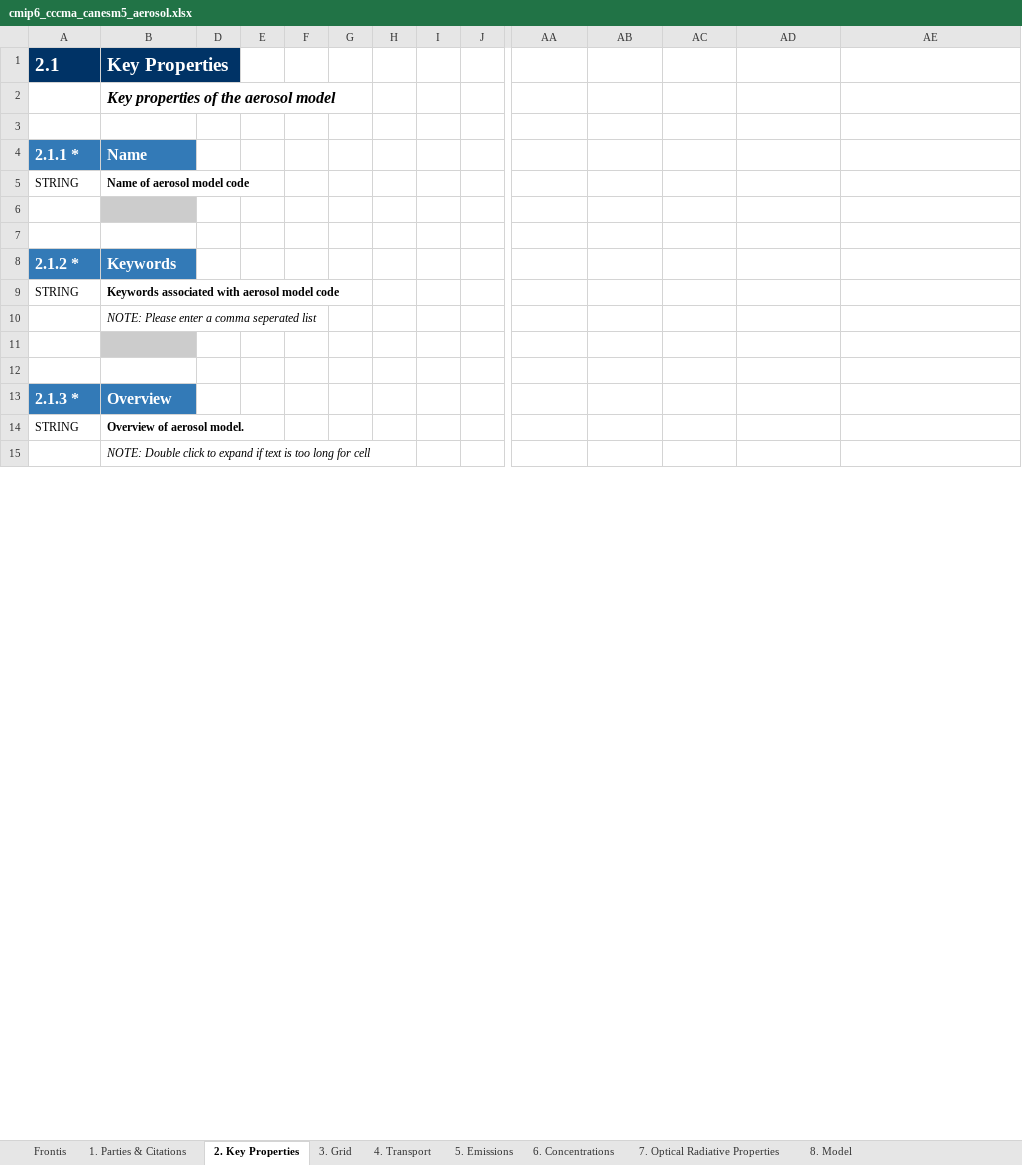
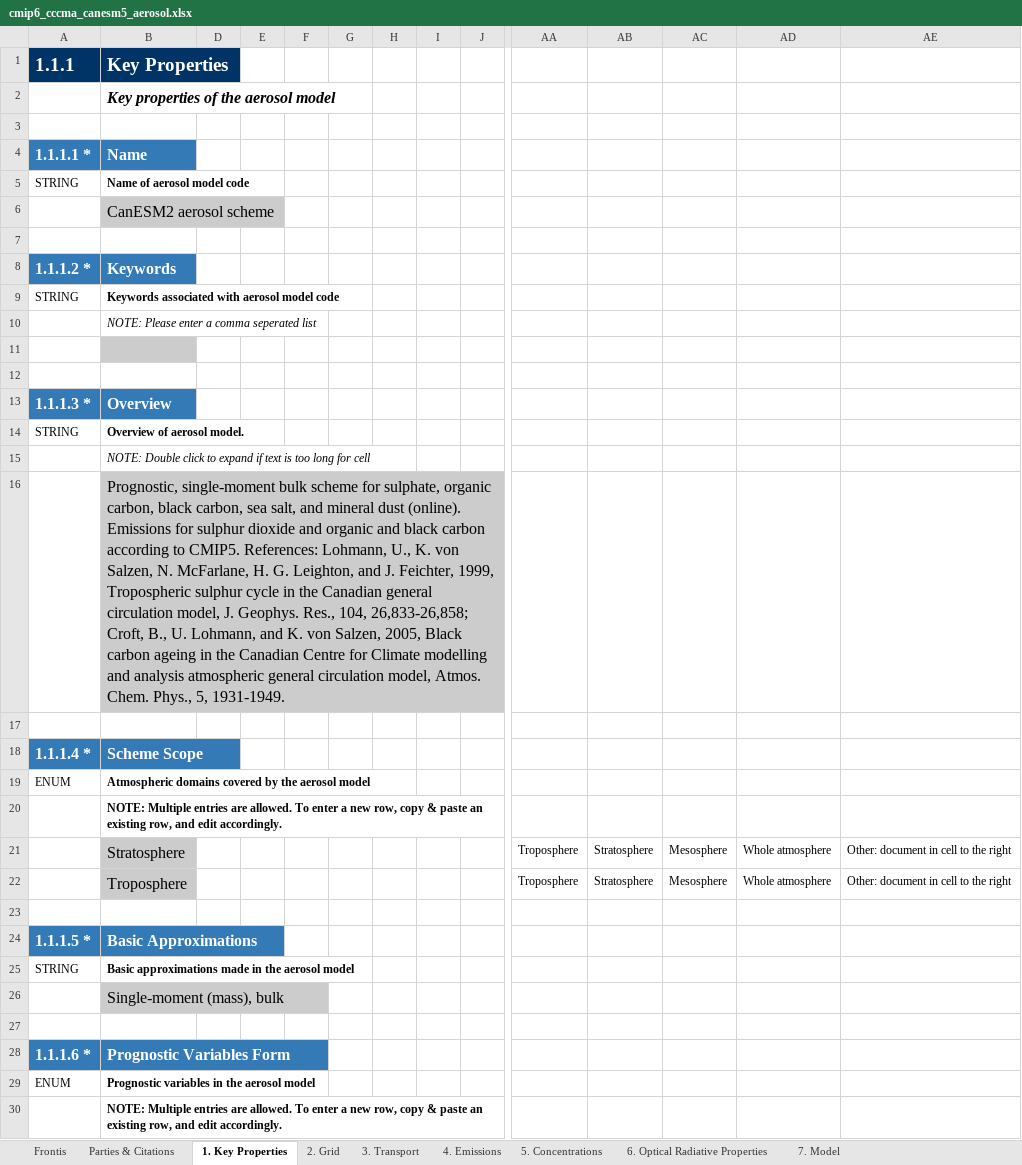
Before and after one commit to ES-DOC-INSTITUTIONAL/cccma, an Excel workbook: cmip6/models/canesm5/cmip6_cccma_canesm5_aerosol.xlsx, sheet 1. Key Properties, drawn as a sheet; only a part is shown, gaps mark what is left out; values as stored, in another font and other column widths than the file's, no borders; removed rows and columns are numbered as before the commit, all else as after; rows hold the shown columns only; the diff covers the shown part only; the diff names each change by its address in the sheet, - before the commit and + after, or states it on an @@ line.

```diff
--- a/cmip6/models/canesm5/cmip6_cccma_canesm5_aerosol.xlsx (sheet 1. Key Properties)
+++ b/cmip6/models/canesm5/cmip6_cccma_canesm5_aerosol.xlsx (sheet 1. Key Properties)
-sheet tab: 1. Parties & Citations
+sheet tab: Parties & Citations
-sheet tab: 2. Key Properties
+sheet tab: 1. Key Properties
-sheet tab: 3. Grid
+sheet tab: 2. Grid
-sheet tab: 4. Transport
+sheet tab: 3. Transport
-sheet tab: 5. Emissions
+sheet tab: 4. Emissions
-sheet tab: 6. Concentrations
+sheet tab: 5. Concentrations
-sheet tab: 7. Optical Radiative Properties
+sheet tab: 6. Optical Radiative Properties
-sheet tab: 8. Model
+sheet tab: 7. Model
-A1: 2.1
+A1: 1.1.1
-A4 (1.1.1): 2.1.1 *
+A4 (1.1.1): 1.1.1.1 *
+row 6:  | CanESM2 aerosol scheme
-B7 fill: #CCCCCC
+B7 fill: none
-row 7: (empty)
-A8 (1.1.1): 2.1.2 *
+A8 (1.1.1): 1.1.1.2 *
-A13 (1.1.1): 2.1.3 *
+A13 (1.1.1): 1.1.1.3 *
+row 16:  | Prognostic, single-moment bulk scheme for sulphate, organic carbon, black carbon, sea salt, and mineral dust (online). Emissions for sulphur dioxide and organic and black carbon according to CMIP5. References: Lohmann, U., K. von Salzen, N. McFarlane, H. G. Leighton, and J. Feichter, 1999, Tropospheric sulphur cycle in the Canadian general circulation model, J. Geophys. Res., 104, 26,833-26,858; Croft, B., U. Lohmann, and K. von Salzen, 2005, Black carbon ageing in the Canadian Centre for Climate modelling and analysis atmospheric general circulation model, Atmos. Chem. Phys., 5, 1931-1949.
+row 17: (empty)
+row 18: 1.1.1.4 * | Scheme Scope
+row 20:  | NOTE: Multiple entries are allowed. To enter a new row, copy & paste an existing row, and edit accordingly.
+row 21:  | Stratosphere |  |  |  |  |  |  |  | Troposphere | Stratosphere | Mesosphere | Whole atmosphere | Other: document in cell to the right
+row 22:  | Troposphere |  |  |  |  |  |  |  | Troposphere | Stratosphere | Mesosphere | Whole atmosphere | Other: document in cell to the right
+row 23: (empty)
+row 24: 1.1.1.5 * | Basic Approximations
@@ row 24 moved to row 25: STRING @@
+row 26:  | Single-moment (mass), bulk
+row 27: (empty)
+row 28: 1.1.1.6 * | Prognostic Variables Form
@@ row 28 moved to row 29: ENUM @@
+row 30:  | NOTE: Multiple entries are allowed. To enter a new row, copy & paste an existing row, and edit accordingly.
```
Also changed, not shown: 9 added rows, 36 removed rows, 3 moved rows, 25 edited cells and cell formats elsewhere in this sheet, sheet 7. Model, sheet 6. Optical Radiative Properties, sheet Parties & Citations, sheet Frontis, sheet 4. Emissions, sheet 2. Grid, 2 more sheets, hidden cells, cmip6/models/canesm5/cmip6_cccma_canesm5_atmoschem.xlsx, cmip6/models/canesm5/cmip6_cccma_canesm5_land.xlsx, 23 other files.
